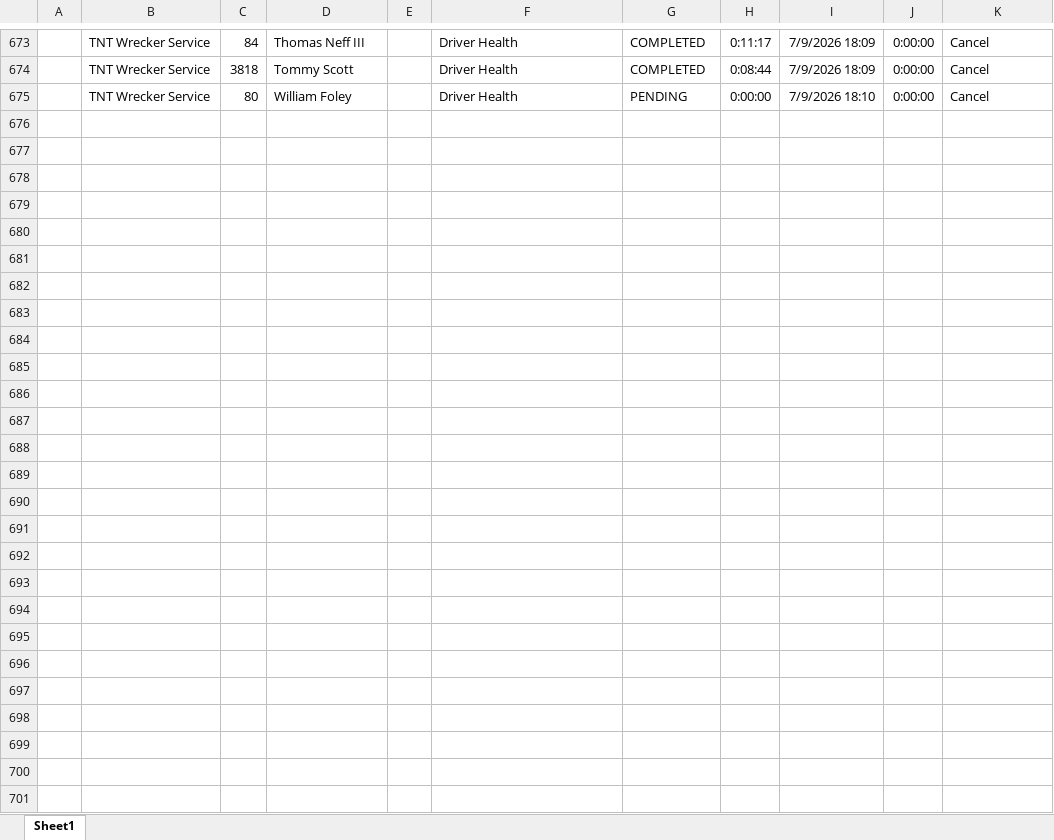
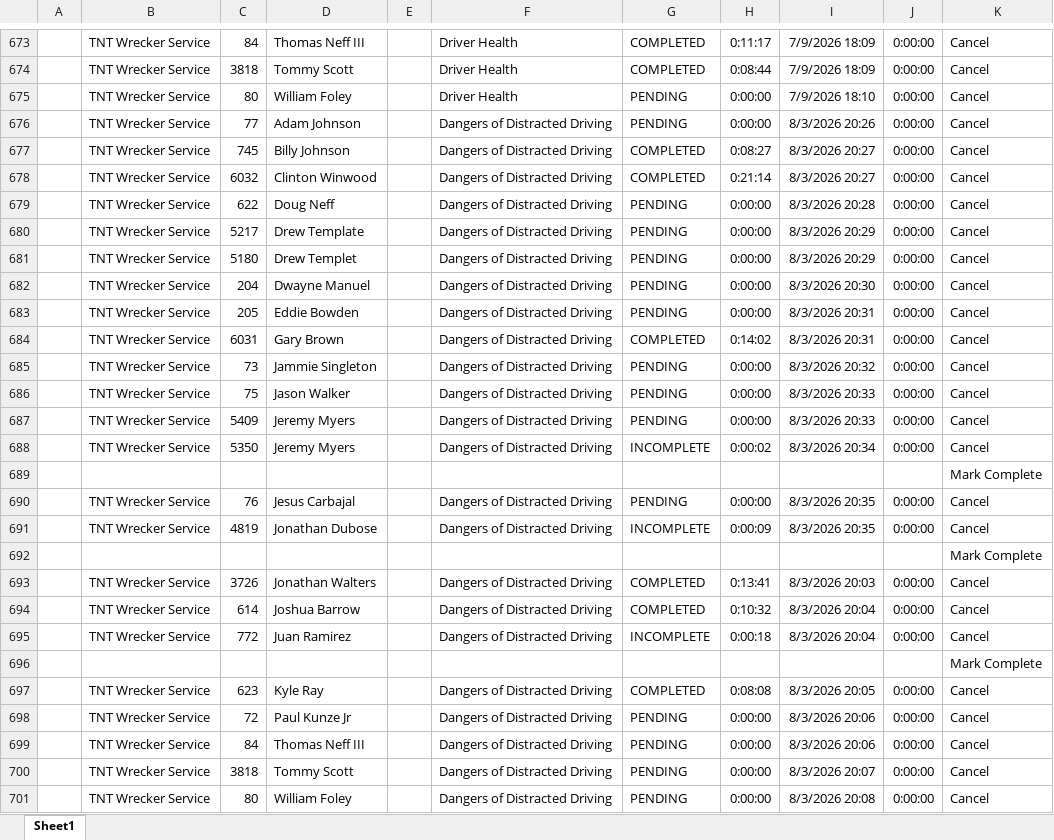
Before and after one commit to jmullins-DEN/tnt-wrecker, an Excel workbook: training.xlsx, sheet Sheet1, drawn as a sheet; only a part is shown, gaps mark what is left out; values as stored, in another font and other column widths than the file's, no borders; the diff covers the shown part only; the diff names each change by its address in the sheet, - before the commit and + after, or states it on an @@ line.

Commit message:
Update training.xlsx (weekly dashboard refresh)

```diff
--- a/training.xlsx (sheet Sheet1)
+++ b/training.xlsx (sheet Sheet1)
+row 676:  | TNT Wrecker Service | 77 | Adam Johnson |  | Dangers of Distracted Driving | PENDING | 0:00:00 | 8/3/2026 20:26 | 0:00:00 | Cancel
+row 677:  | TNT Wrecker Service | 745 | Billy Johnson |  | Dangers of Distracted Driving | COMPLETED | 0:08:27 | 8/3/2026 20:27 | 0:00:00 | Cancel
+row 678:  | TNT Wrecker Service | 6032 | Clinton Winwood |  | Dangers of Distracted Driving | COMPLETED | 0:21:14 | 8/3/2026 20:27 | 0:00:00 | Cancel
+row 679:  | TNT Wrecker Service | 622 | Doug Neff |  | Dangers of Distracted Driving | PENDING | 0:00:00 | 8/3/2026 20:28 | 0:00:00 | Cancel
+row 680:  | TNT Wrecker Service | 5217 | Drew Template |  | Dangers of Distracted Driving | PENDING | 0:00:00 | 8/3/2026 20:29 | 0:00:00 | Cancel
+row 681:  | TNT Wrecker Service | 5180 | Drew Templet |  | Dangers of Distracted Driving | PENDING | 0:00:00 | 8/3/2026 20:29 | 0:00:00 | Cancel
+row 682:  | TNT Wrecker Service | 204 | Dwayne Manuel |  | Dangers of Distracted Driving | PENDING | 0:00:00 | 8/3/2026 20:30 | 0:00:00 | Cancel
+row 683:  | TNT Wrecker Service | 205 | Eddie Bowden |  | Dangers of Distracted Driving | PENDING | 0:00:00 | 8/3/2026 20:31 | 0:00:00 | Cancel
+row 684:  | TNT Wrecker Service | 6031 | Gary Brown |  | Dangers of Distracted Driving | COMPLETED | 0:14:02 | 8/3/2026 20:31 | 0:00:00 | Cancel
+row 685:  | TNT Wrecker Service | 73 | Jammie Singleton |  | Dangers of Distracted Driving | PENDING | 0:00:00 | 8/3/2026 20:32 | 0:00:00 | Cancel
+row 686:  | TNT Wrecker Service | 75 | Jason Walker |  | Dangers of Distracted Driving | PENDING | 0:00:00 | 8/3/2026 20:33 | 0:00:00 | Cancel
+row 687:  | TNT Wrecker Service | 5409 | Jeremy Myers |  | Dangers of Distracted Driving | PENDING | 0:00:00 | 8/3/2026 20:33 | 0:00:00 | Cancel
+row 688:  | TNT Wrecker Service | 5350 | Jeremy Myers |  | Dangers of Distracted Driving | INCOMPLETE | 0:00:02 | 8/3/2026 20:34 | 0:00:00 | Cancel
+row 689:  |  |  |  |  |  |  |  |  |  | Mark Complete
+row 690:  | TNT Wrecker Service | 76 | Jesus Carbajal |  | Dangers of Distracted Driving | PENDING | 0:00:00 | 8/3/2026 20:35 | 0:00:00 | Cancel
+row 691:  | TNT Wrecker Service | 4819 | Jonathan Dubose |  | Dangers of Distracted Driving | INCOMPLETE | 0:00:09 | 8/3/2026 20:35 | 0:00:00 | Cancel
+row 692:  |  |  |  |  |  |  |  |  |  | Mark Complete
+row 693:  | TNT Wrecker Service | 3726 | Jonathan Walters |  | Dangers of Distracted Driving | COMPLETED | 0:13:41 | 8/3/2026 20:03 | 0:00:00 | Cancel
+row 694:  | TNT Wrecker Service | 614 | Joshua Barrow |  | Dangers of Distracted Driving | COMPLETED | 0:10:32 | 8/3/2026 20:04 | 0:00:00 | Cancel
+row 695:  | TNT Wrecker Service | 772 | Juan Ramirez |  | Dangers of Distracted Driving | INCOMPLETE | 0:00:18 | 8/3/2026 20:04 | 0:00:00 | Cancel
+row 696:  |  |  |  |  |  |  |  |  |  | Mark Complete
+row 697:  | TNT Wrecker Service | 623 | Kyle Ray |  | Dangers of Distracted Driving | COMPLETED | 0:08:08 | 8/3/2026 20:05 | 0:00:00 | Cancel
+row 698:  | TNT Wrecker Service | 72 | Paul Kunze Jr |  | Dangers of Distracted Driving | PENDING | 0:00:00 | 8/3/2026 20:06 | 0:00:00 | Cancel
+row 699:  | TNT Wrecker Service | 84 | Thomas Neff III |  | Dangers of Distracted Driving | PENDING | 0:00:00 | 8/3/2026 20:06 | 0:00:00 | Cancel
+row 700:  | TNT Wrecker Service | 3818 | Tommy Scott |  | Dangers of Distracted Driving | PENDING | 0:00:00 | 8/3/2026 20:07 | 0:00:00 | Cancel
+row 701:  | TNT Wrecker Service | 80 | William Foley |  | Dangers of Distracted Driving | PENDING | 0:00:00 | 8/3/2026 20:08 | 0:00:00 | Cancel
```
Also changed, not shown: 1 added row and 1 removed row elsewhere in this sheet.
